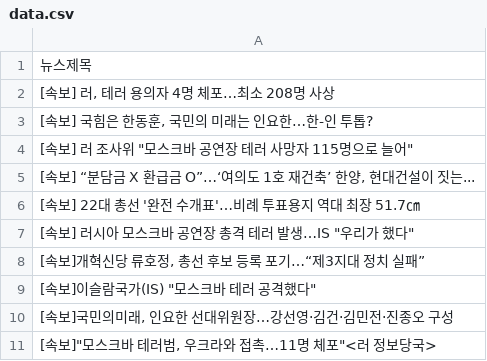
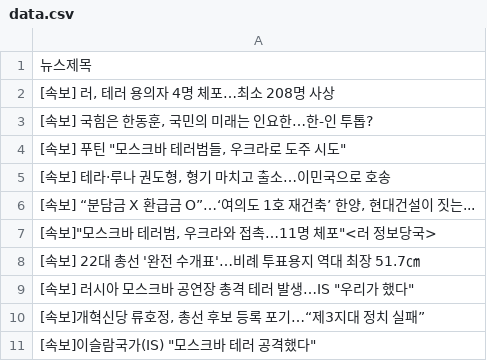
Before and after one commit to webstoryboy/test2, a CSV file: data.csv, drawn as a sheet.

Commit message:
네이버 뉴스

```diff
--- a/data.csv
+++ b/data.csv
@@ -3,4 +3,6 @@
 "[속보] 국힘은 한동훈, 국민의 미래는 인요한…한-인 투톱?"
-"[속보] 러 조사위 ""모스크바 공연장 테러 사망자 115명으로 늘어"""
+"[속보] 푸틴 ""모스크바 테러범들, 우크라로 도주 시도"""
+"[속보] 테라·루나 권도형, 형기 마치고 출소…이민국으로 호송"
 "[속보] “분담금 X 환급금 O”…‘여의도 1호 재건축’ 한양, 현대건설이 짓는..."
+"[속보]""모스크바 테러범, 우크라와 접촉…11명 체포""<러 정보당국>"
 [속보] 22대 총선 '완전 수개표'…비례 투표용지 역대 최장 51.7㎝
@@ -9,3 +11 @@
 "[속보]이슬람국가(IS) ""모스크바 테러 공격했다"""
-"[속보]국민의미래, 인요한 선대위원장…강선영·김건·김민전·진종오 구성"
-"[속보]""모스크바 테러범, 우크라와 접촉…11명 체포""<러 정보당국>"
```
